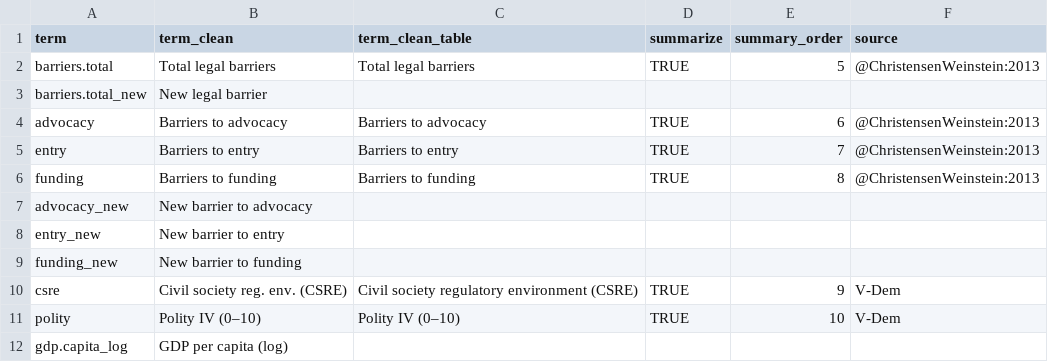
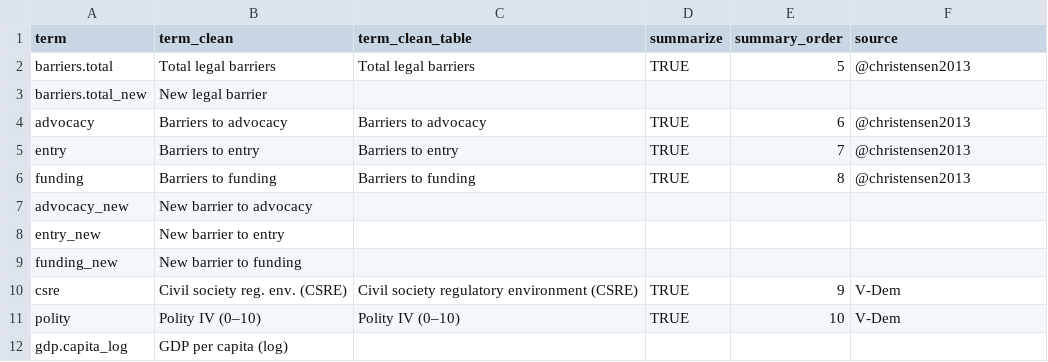
Before and after one commit to andrewheiss/donors-ngo-restrictions, a CSV file: Data/data_clean/coef_names.csv, drawn as a sheet; only a part is shown.

Commit message:
Use correct DCJW reference

```diff
--- a/Data/data_clean/coef_names.csv
+++ b/Data/data_clean/coef_names.csv
@@ -1,7 +1,7 @@
 term,term_clean,term_clean_table,summarize,summary_order,source
-barriers.total,Total legal barriers,Total legal barriers,TRUE,5,@ChristensenWeinstein:2013
+barriers.total,Total legal barriers,Total legal barriers,TRUE,5,@christensen2013
 barriers.total_new,New legal barrier,,,,
-advocacy,Barriers to advocacy,Barriers to advocacy,TRUE,6,@ChristensenWeinstein:2013
-entry,Barriers to entry,Barriers to entry,TRUE,7,@ChristensenWeinstein:2013
-funding,Barriers to funding,Barriers to funding,TRUE,8,@ChristensenWeinstein:2013
+advocacy,Barriers to advocacy,Barriers to advocacy,TRUE,6,@christensen2013
+entry,Barriers to entry,Barriers to entry,TRUE,7,@christensen2013
+funding,Barriers to funding,Barriers to funding,TRUE,8,@christensen2013
 advocacy_new,New barrier to advocacy,,,,
```
